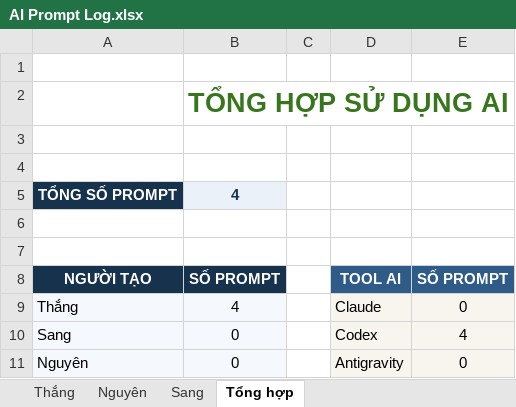
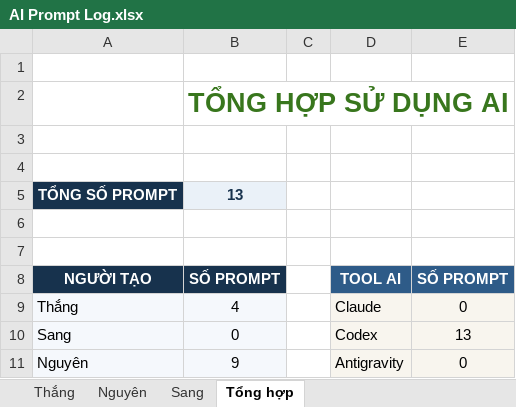
Before and after one commit to thanglb2005/ai-assessor-cefr, an Excel workbook: docs/evidence/tc2-3-ai-usage/AI Prompt Log.xlsx, sheet Tổng hợp, drawn as a sheet; values as stored, in another font and other column widths than the file's, no borders; charts and pictures not drawn; the diff names each change by its address in the sheet, - before the commit and + after, or states it on an @@ line.

```diff
--- a/docs/evidence/tc2-3-ai-usage/AI Prompt Log.xlsx (sheet Tổng hợp)
+++ b/docs/evidence/tc2-3-ai-usage/AI Prompt Log.xlsx (sheet Tổng hợp)
-B5: 4
+B5: 13
-E10: 4
+E10: 13
-B11: 0
+B11: 9
```
Also changed, not shown: sheet Nguyên, charts or pictures, 3 other files.
